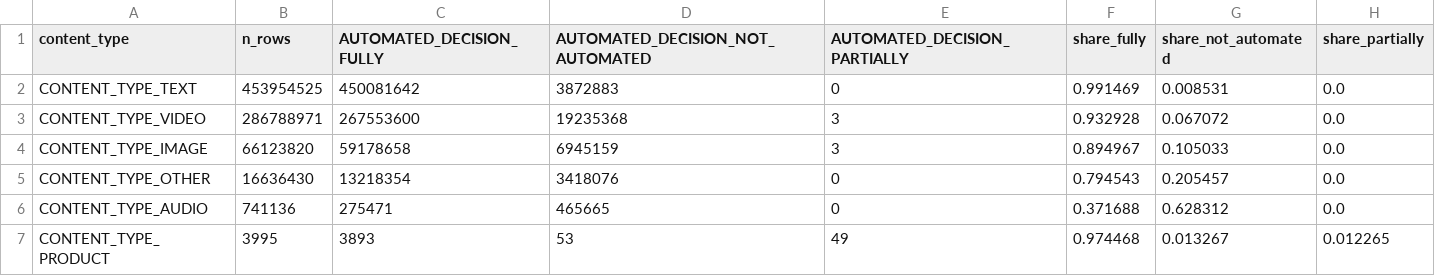
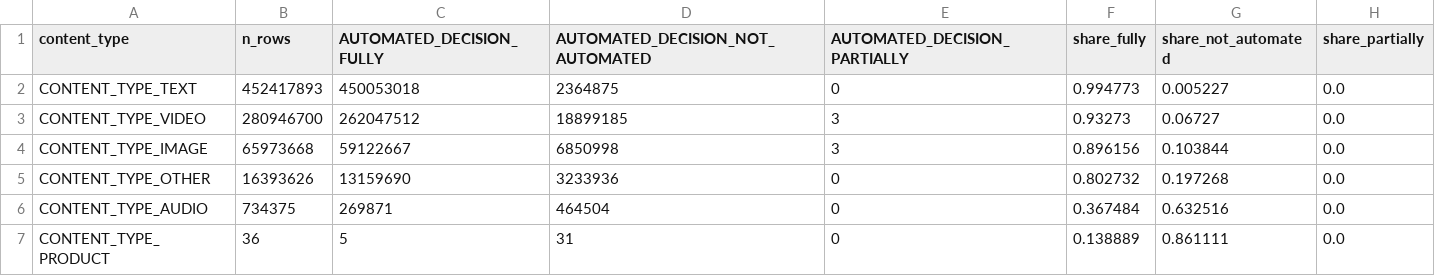
Before and after one commit to zamo-13/Abschlussarbeit, a CSV file: results/t03_tiktok_automation_by_content_type.csv, drawn as a sheet.

```diff
--- a/results/t03_tiktok_automation_by_content_type.csv
+++ b/results/t03_tiktok_automation_by_content_type.csv
@@ -1,7 +1,7 @@
 content_type,n_rows,AUTOMATED_DECISION_FULLY,AUTOMATED_DECISION_NOT_AUTOMATED,AUTOMATED_DECISION_PARTIALLY,share_fully,share_not_automated,share_partially
-CONTENT_TYPE_TEXT,453954525,450081642,3872883,0,0.991469,0.008531,0.0
-CONTENT_TYPE_VIDEO,286788971,267553600,19235368,3,0.932928,0.067072,0.0
-CONTENT_TYPE_IMAGE,66123820,59178658,6945159,3,0.894967,0.105033,0.0
-CONTENT_TYPE_OTHER,16636430,13218354,3418076,0,0.794543,0.205457,0.0
-CONTENT_TYPE_AUDIO,741136,275471,465665,0,0.371688,0.628312,0.0
-CONTENT_TYPE_PRODUCT,3995,3893,53,49,0.974468,0.013267,0.012265
+CONTENT_TYPE_TEXT,452417893,450053018,2364875,0,0.994773,0.005227,0.0
+CONTENT_TYPE_VIDEO,280946700,262047512,18899185,3,0.93273,0.06727,0.0
+CONTENT_TYPE_IMAGE,65973668,59122667,6850998,3,0.896156,0.103844,0.0
+CONTENT_TYPE_OTHER,16393626,13159690,3233936,0,0.802732,0.197268,0.0
+CONTENT_TYPE_AUDIO,734375,269871,464504,0,0.367484,0.632516,0.0
+CONTENT_TYPE_PRODUCT,36,5,31,0,0.138889,0.861111,0.0
```
Also changed, not shown: results/t01d_measure_types.csv, results/t02_automation_crosstab.csv, 39 other files.
